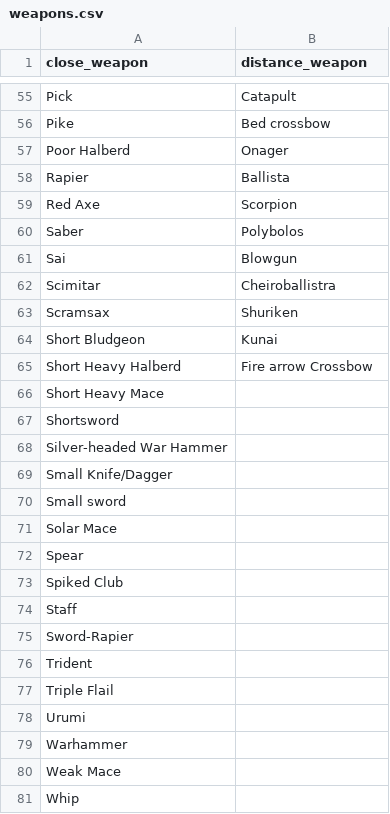
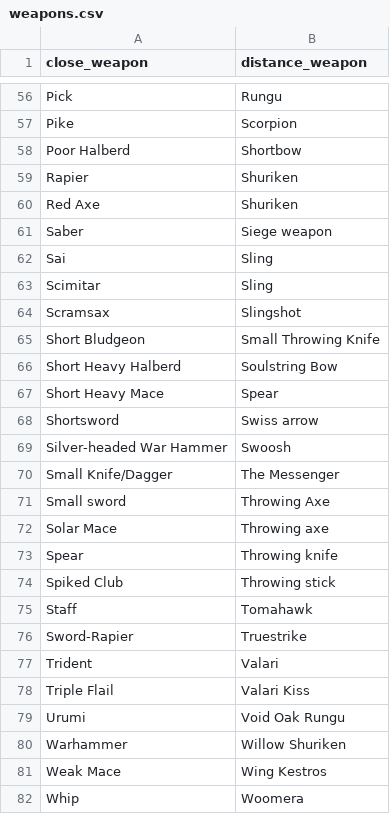
Before and after one commit to pshemekhinca/rpg_heroes_creator, a CSV file: txt_files/weapons.csv, drawn as a sheet; only a part is shown, gaps mark what is left out; addresses are those after the commit; the diff covers the shown part only; the diff names each change by its address in the sheet, - before the commit and + after, or states it on an @@ line.

```diff
--- a/txt_files/weapons.csv
+++ b/txt_files/weapons.csv
-B56 (distance_weapon): Catapult
+B56 (distance_weapon): Rungu
-B57 (distance_weapon): Bed crossbow
+B57 (distance_weapon): Scorpion
-B58 (distance_weapon): Onager
+B58 (distance_weapon): Shortbow
-B59 (distance_weapon): Ballista
+B59 (distance_weapon): Shuriken
-B60 (distance_weapon): Scorpion
+B60 (distance_weapon): Shuriken
-B61 (distance_weapon): Polybolos
+B61 (distance_weapon): Siege weapon
-B62 (distance_weapon): Blowgun
+B62 (distance_weapon): Sling
-B63 (distance_weapon): Cheiroballistra
+B63 (distance_weapon): Sling
-B64 (distance_weapon): Shuriken
+B64 (distance_weapon): Slingshot
-B65 (distance_weapon): Kunai
+B65 (distance_weapon): Small Throwing Knife
-B66 (distance_weapon): Fire arrow Crossbow
+B66 (distance_weapon): Soulstring Bow
-B67 (distance_weapon): (empty)
+B67 (distance_weapon): Spear
-B68 (distance_weapon): (empty)
+B68 (distance_weapon): Swiss arrow
-B69 (distance_weapon): (empty)
+B69 (distance_weapon): Swoosh
-B70 (distance_weapon): (empty)
+B70 (distance_weapon): The Messenger
-B71 (distance_weapon): (empty)
+B71 (distance_weapon): Throwing Axe
-B72 (distance_weapon): (empty)
+B72 (distance_weapon): Throwing axe
-B73 (distance_weapon): (empty)
+B73 (distance_weapon): Throwing knife
-B74 (distance_weapon): (empty)
+B74 (distance_weapon): Throwing stick
-B75 (distance_weapon): (empty)
+B75 (distance_weapon): Tomahawk
-B76 (distance_weapon): (empty)
+B76 (distance_weapon): Truestrike
-B77 (distance_weapon): (empty)
+B77 (distance_weapon): Valari
-B78 (distance_weapon): (empty)
+B78 (distance_weapon): Valari Kiss
-B79 (distance_weapon): (empty)
+B79 (distance_weapon): Void Oak Rungu
-B80 (distance_weapon): (empty)
+B80 (distance_weapon): Willow Shuriken
-B81 (distance_weapon): (empty)
+B81 (distance_weapon): Wing Kestros
-B82 (distance_weapon): (empty)
+B82 (distance_weapon): Woomera
```
Also changed, not shown: 2 added rows, 2 removed rows and 52 edited cells elsewhere in this file, txt_files/race_names.csv.
